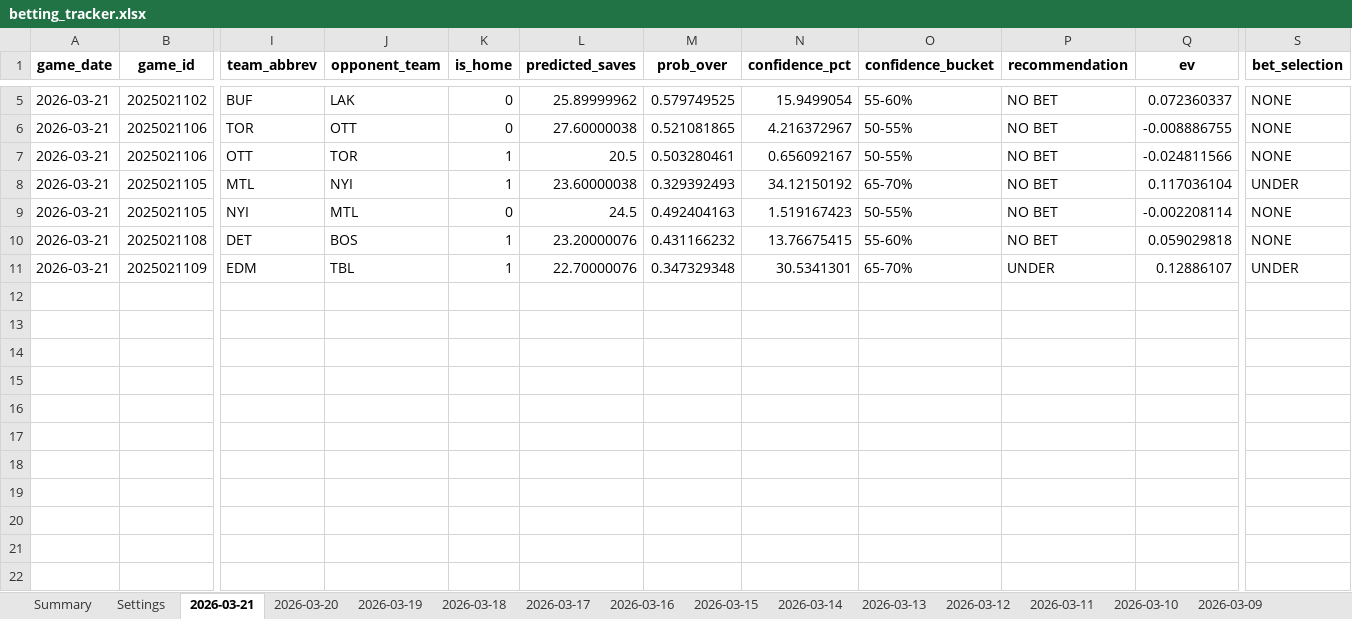
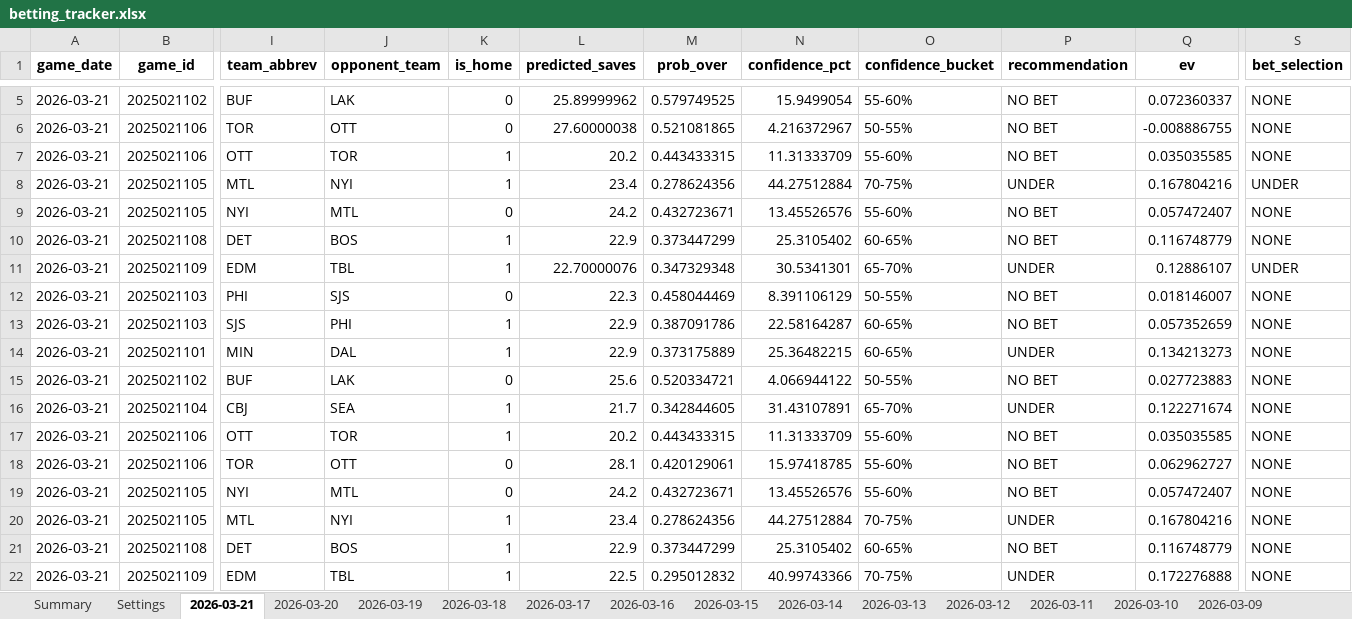
Before and after one commit to jjakemoss/saves-model-v3, an Excel workbook: betting_tracker.xlsx, sheet 2026-03-21, drawn as a sheet; only a part is shown, gaps mark what is left out; values as stored, in another font and other column widths than the file's, no borders; rows hold the shown columns only; the diff names each change by its address in the sheet, - before the commit and + after, or states it on an @@ line.

```diff
--- a/betting_tracker.xlsx (sheet 2026-03-21)
+++ b/betting_tracker.xlsx (sheet 2026-03-21)
-L7 (predicted_saves): 20.5
+L7 (predicted_saves): 20.2
-M7 (prob_over): 0.503280461
+M7 (prob_over): 0.443433315
-N7 (confidence_pct): 0.656092167
+N7 (confidence_pct): 11.31333709
-O7 (confidence_bucket): 50-55%
+O7 (confidence_bucket): 55-60%
-Q7 (ev): -0.024811566
+Q7 (ev): 0.035035585
-L8 (predicted_saves): 23.60000038
+L8 (predicted_saves): 23.4
-M8 (prob_over): 0.329392493
+M8 (prob_over): 0.278624356
-N8 (confidence_pct): 34.12150192
+N8 (confidence_pct): 44.27512884
-O8 (confidence_bucket): 65-70%
+O8 (confidence_bucket): 70-75%
-P8 (recommendation): NO BET
+P8 (recommendation): UNDER
-Q8 (ev): 0.117036104
+Q8 (ev): 0.167804216
-L9 (predicted_saves): 24.5
+L9 (predicted_saves): 24.2
-M9 (prob_over): 0.492404163
+M9 (prob_over): 0.432723671
-N9 (confidence_pct): 1.519167423
+N9 (confidence_pct): 13.45526576
-O9 (confidence_bucket): 50-55%
+O9 (confidence_bucket): 55-60%
-Q9 (ev): -0.002208114
+Q9 (ev): 0.057472407
-L10 (predicted_saves): 23.20000076
+L10 (predicted_saves): 22.9
-M10 (prob_over): 0.431166232
+M10 (prob_over): 0.373447299
-N10 (confidence_pct): 13.76675415
+N10 (confidence_pct): 25.3105402
-O10 (confidence_bucket): 55-60%
+O10 (confidence_bucket): 60-65%
-Q10 (ev): 0.059029818
+Q10 (ev): 0.116748779
+row 12: 2026-03-21 | 2025021103 | PHI | SJS | 0 | 22.3 | 0.458044469 | 8.391106129 | 50-55% | NO BET | 0.018146007 | NONE
+row 13: 2026-03-21 | 2025021103 | SJS | PHI | 1 | 22.9 | 0.387091786 | 22.58164287 | 60-65% | NO BET | 0.057352659 | NONE
+row 14: 2026-03-21 | 2025021101 | MIN | DAL | 1 | 22.9 | 0.373175889 | 25.36482215 | 60-65% | UNDER | 0.134213273 | NONE
+row 15: 2026-03-21 | 2025021102 | BUF | LAK | 0 | 25.6 | 0.520334721 | 4.066944122 | 50-55% | NO BET | 0.027723883 | NONE
+row 16: 2026-03-21 | 2025021104 | CBJ | SEA | 1 | 21.7 | 0.342844605 | 31.43107891 | 65-70% | UNDER | 0.122271674 | NONE
+row 17: 2026-03-21 | 2025021106 | OTT | TOR | 1 | 20.2 | 0.443433315 | 11.31333709 | 55-60% | NO BET | 0.035035585 | NONE
+row 18: 2026-03-21 | 2025021106 | TOR | OTT | 0 | 28.1 | 0.420129061 | 15.97418785 | 55-60% | NO BET | 0.062962727 | NONE
+row 19: 2026-03-21 | 2025021105 | NYI | MTL | 0 | 24.2 | 0.432723671 | 13.45526576 | 55-60% | NO BET | 0.057472407 | NONE
+row 20: 2026-03-21 | 2025021105 | MTL | NYI | 1 | 23.4 | 0.278624356 | 44.27512884 | 70-75% | UNDER | 0.167804216 | NONE
+row 21: 2026-03-21 | 2025021108 | DET | BOS | 1 | 22.9 | 0.373447299 | 25.3105402 | 60-65% | NO BET | 0.116748779 | NONE
+row 22: 2026-03-21 | 2025021109 | EDM | TBL | 1 | 22.5 | 0.295012832 | 40.99743366 | 70-75% | UNDER | 0.172276888 | NONE
```
